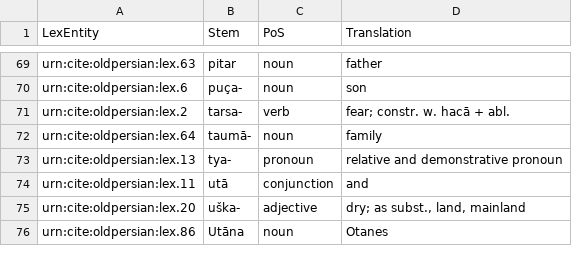
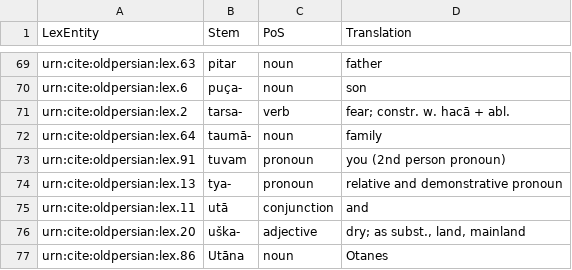
Before and after one commit to neelsmith/op, a CSV file: collections/lexicon.csv, drawn as a sheet; only a part is shown, gaps mark what is left out.

Commit message:
Update lexicon.csv

```diff
--- a/collections/lexicon.csv
+++ b/collections/lexicon.csv
@@ -72,2 +72,3 @@ urn:cite:oldpersian:lex.2,tarsa-,verb,"fear; constr. w. hacā + abl."
 urn:cite:oldpersian:lex.64,taumā-,noun,"family"
+urn:cite:oldpersian:lex.91,tuvam,pronoun,"you (2nd person pronoun)"
 urn:cite:oldpersian:lex.13,tya-,pronoun,"relative and demonstrative pronoun"
```
